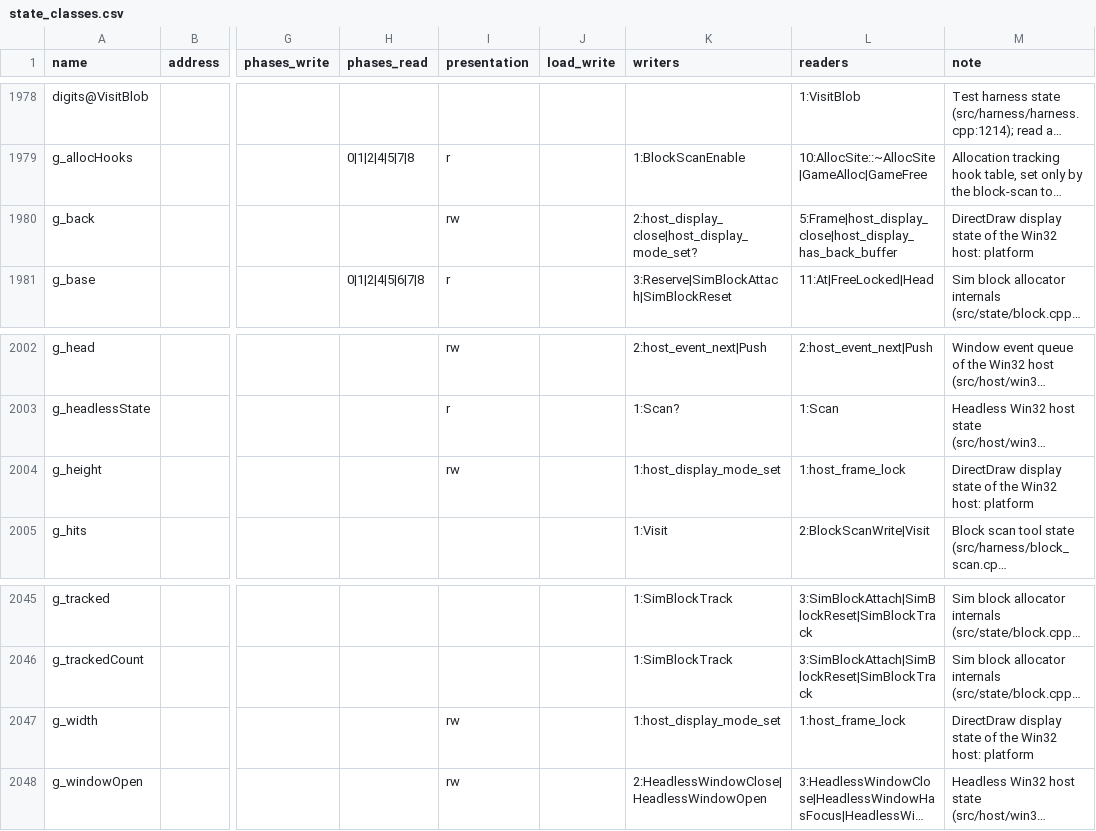
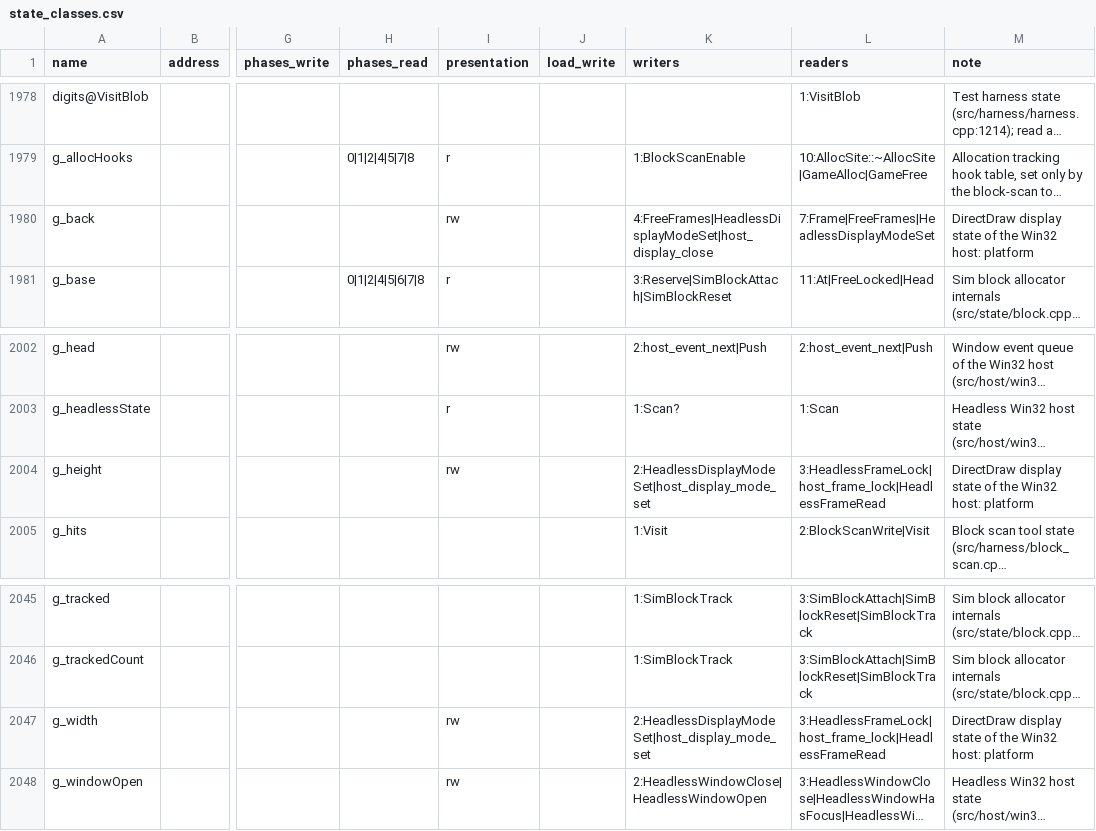
Before and after one commit to Thaldren-Archive-Forks/byte-tactics-moddable, a CSV file: data/state_classes.csv, drawn as a sheet; only a part is shown, gaps mark what is left out; long unchanged cells end in …; the diff names each change by its address in the sheet, - before the commit and + after, or states it on an @@ line.

```diff
--- a/data/state_classes.csv
+++ b/data/state_classes.csv
-K1980 (writers): 2:host_display_close|host_display_mode_set?
+K1980 (writers): 4:FreeFrames|HeadlessDisplayModeSet|host_display_close
-L1980 (readers): 5:Frame|host_display_close|host_display_has_back_buffer
+L1980 (readers): 7:Frame|FreeFrames|HeadlessDisplayModeSet
-K2004 (writers): 1:host_display_mode_set
+K2004 (writers): 2:HeadlessDisplayModeSet|host_display_mode_set
-L2004 (readers): 1:host_frame_lock
+L2004 (readers): 3:HeadlessFrameLock|host_frame_lock|HeadlessFrameRead
-K2047 (writers): 1:host_display_mode_set
+K2047 (writers): 2:HeadlessDisplayModeSet|host_display_mode_set
-L2047 (readers): 1:host_frame_lock
+L2047 (readers): 3:HeadlessFrameLock|host_frame_lock|HeadlessFrameRead
```
Also changed, not shown: data/hazards.csv, data/type_dupes.csv.
